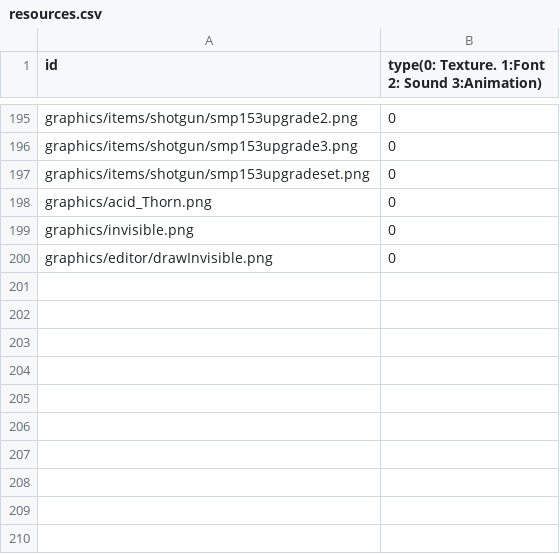
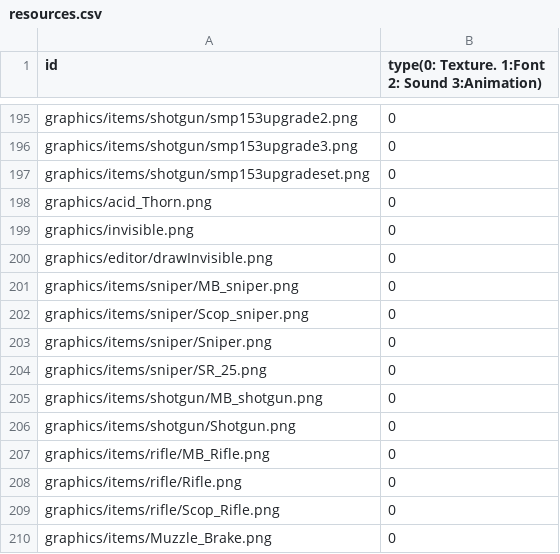
Before and after one commit to sesbat/Titanic, a CSV file: Island-bin/config/resources.csv, drawn as a sheet; only a part is shown, gaps mark what is left out; the diff names each change by its address in the sheet, - before the commit and + after, or states it on an @@ line.

```diff
--- a/Island-bin/config/resources.csv
+++ b/Island-bin/config/resources.csv
+row 201: graphics/items/sniper/MB_sniper.png | 0
+row 202: graphics/items/sniper/Scop_sniper.png | 0
+row 203: graphics/items/sniper/Sniper.png | 0
+row 204: graphics/items/sniper/SR_25.png | 0
+row 205: graphics/items/shotgun/MB_shotgun.png | 0
+row 206: graphics/items/shotgun/Shotgun.png | 0
+row 207: graphics/items/rifle/MB_Rifle.png | 0
+row 208: graphics/items/rifle/Rifle.png | 0
+row 209: graphics/items/rifle/Scop_Rifle.png | 0
+row 210: graphics/items/Muzzle_Brake.png | 0
```
Also changed, not shown: 39 other files.
